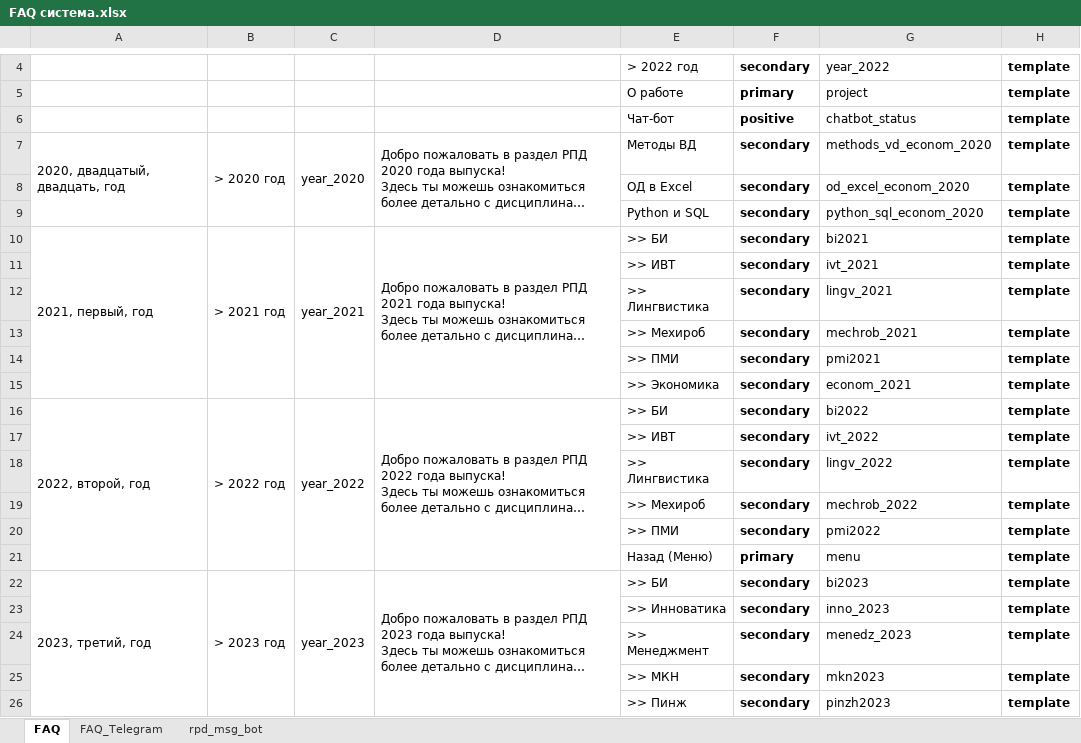
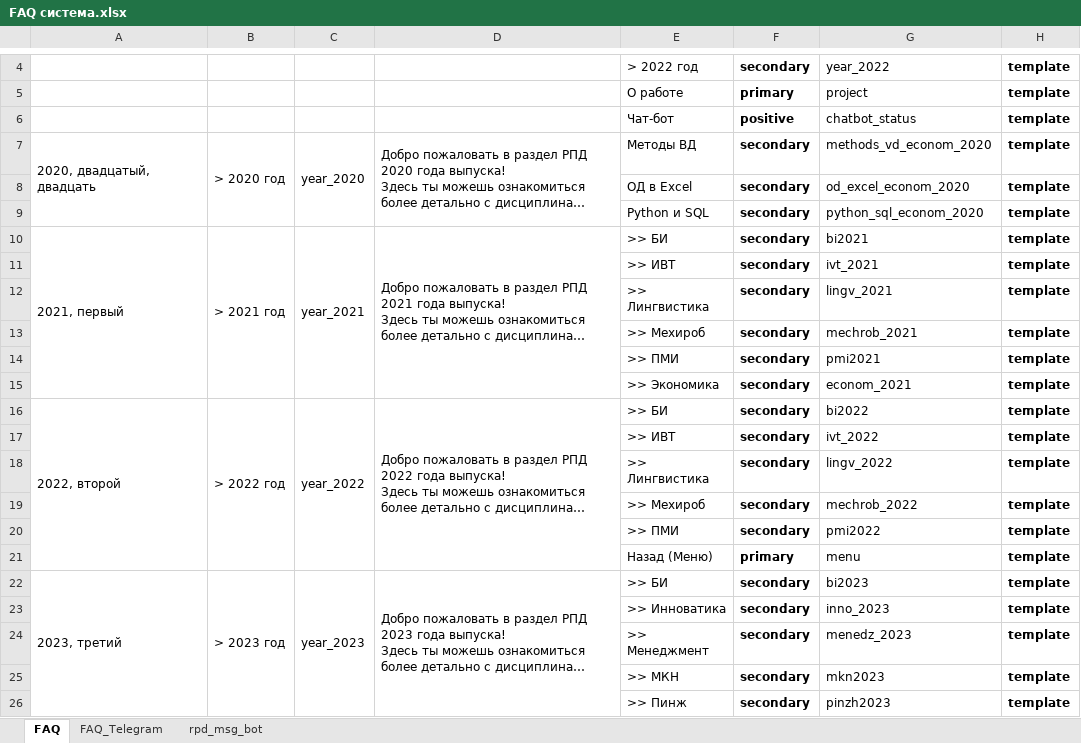
Before and after one commit to Valyaevgeorgiy/VKR_work, an Excel workbook: code/FAQ система.xlsx, sheet FAQ, drawn as a sheet; only a part is shown, gaps mark what is left out; long unchanged cells end in …; values as stored, in another font and other column widths than the file's, no borders; charts and pictures not drawn; the diff names each change by its address in the sheet, - before the commit and + after, or states it on an @@ line.

Commit message:
[35] FAQ система: агрегация до дисциплин

```diff
--- a/code/FAQ система.xlsx (sheet FAQ)
+++ b/code/FAQ система.xlsx (sheet FAQ)
-A7: 2020, двадцатый, двадцать, год
+A7: 2020, двадцатый, двадцать
-A10: 2021, первый, год
+A10: 2021, первый
-A16: 2022, второй, год
+A16: 2022, второй
-A22: 2023, третий, год
+A22: 2023, третий
```
Also changed, not shown: 1 other file.
